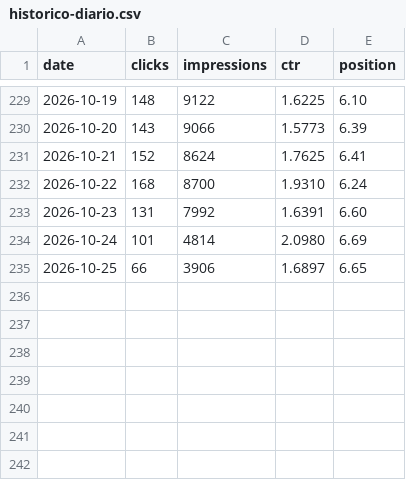
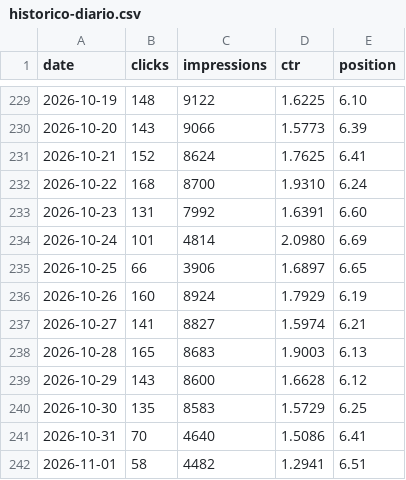
Before and after one commit to josebarnetche/consignatarias-next, a CSV file: reports/gsc/historico-diario.csv, drawn as a sheet; only a part is shown, gaps mark what is left out; the diff names each change by its address in the sheet, - before the commit and + after, or states it on an @@ line.

```diff
--- a/reports/gsc/historico-diario.csv
+++ b/reports/gsc/historico-diario.csv
+row 236: 2026-10-26 | 160 | 8924 | 1.7929 | 6.19
+row 237: 2026-10-27 | 141 | 8827 | 1.5974 | 6.21
+row 238: 2026-10-28 | 165 | 8683 | 1.9003 | 6.13
+row 239: 2026-10-29 | 143 | 8600 | 1.6628 | 6.12
+row 240: 2026-10-30 | 135 | 8583 | 1.5729 | 6.25
+row 241: 2026-10-31 | 70 | 4640 | 1.5086 | 6.41
+row 242: 2026-11-01 | 58 | 4482 | 1.2941 | 6.51
```
Also changed, not shown: 1 other file.
